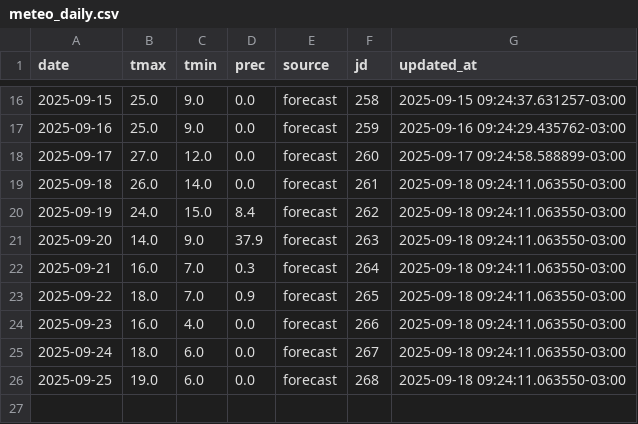
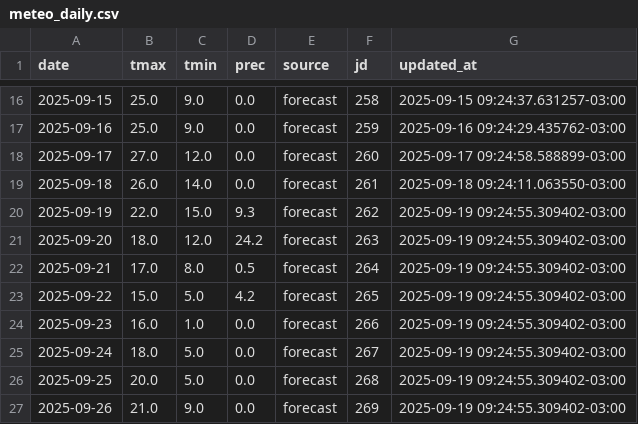
Before and after one commit to PREDWEEM/EUPHOOLA, a CSV file: data/meteo_daily.csv, drawn as a sheet; only a part is shown, gaps mark what is left out.

```diff
--- a/data/meteo_daily.csv
+++ b/data/meteo_daily.csv
@@ -19,8 +19,9 @@ date,tmax,tmin,prec,source,jd,updated_at
 2025-09-18,26.0,14.0,0.0,forecast,261,2025-09-18 09:24:11.063550-03:00
-2025-09-19,24.0,15.0,8.4,forecast,262,2025-09-18 09:24:11.063550-03:00
-2025-09-20,14.0,9.0,37.9,forecast,263,2025-09-18 09:24:11.063550-03:00
-2025-09-21,16.0,7.0,0.3,forecast,264,2025-09-18 09:24:11.063550-03:00
-2025-09-22,18.0,7.0,0.9,forecast,265,2025-09-18 09:24:11.063550-03:00
-2025-09-23,16.0,4.0,0.0,forecast,266,2025-09-18 09:24:11.063550-03:00
-2025-09-24,18.0,6.0,0.0,forecast,267,2025-09-18 09:24:11.063550-03:00
-2025-09-25,19.0,6.0,0.0,forecast,268,2025-09-18 09:24:11.063550-03:00
+2025-09-19,22.0,15.0,9.3,forecast,262,2025-09-19 09:24:55.309402-03:00
+2025-09-20,18.0,12.0,24.2,forecast,263,2025-09-19 09:24:55.309402-03:00
+2025-09-21,17.0,8.0,0.5,forecast,264,2025-09-19 09:24:55.309402-03:00
+2025-09-22,15.0,5.0,4.2,forecast,265,2025-09-19 09:24:55.309402-03:00
+2025-09-23,16.0,1.0,0.0,forecast,266,2025-09-19 09:24:55.309402-03:00
+2025-09-24,18.0,5.0,0.0,forecast,267,2025-09-19 09:24:55.309402-03:00
+2025-09-25,20.0,5.0,0.0,forecast,268,2025-09-19 09:24:55.309402-03:00
+2025-09-26,21.0,9.0,0.0,forecast,269,2025-09-19 09:24:55.309402-03:00
```
